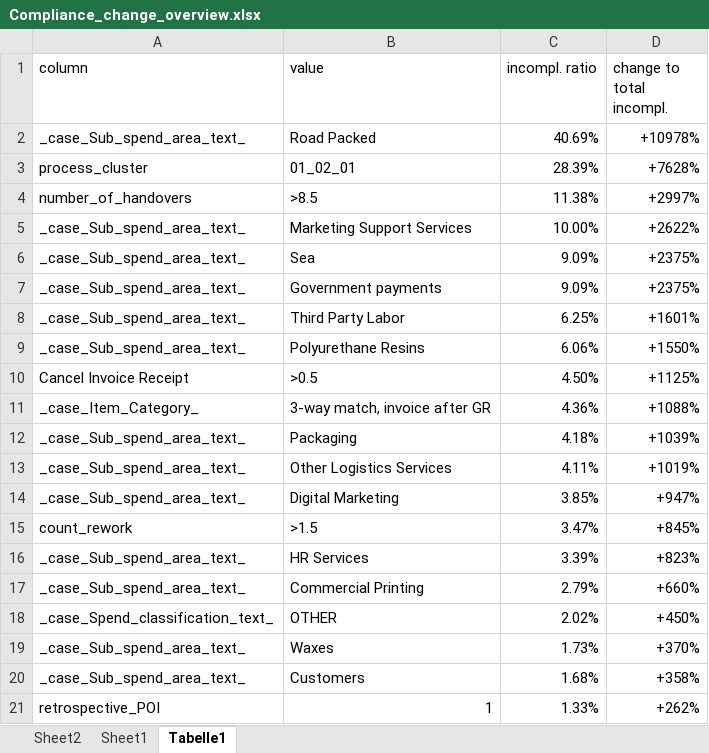
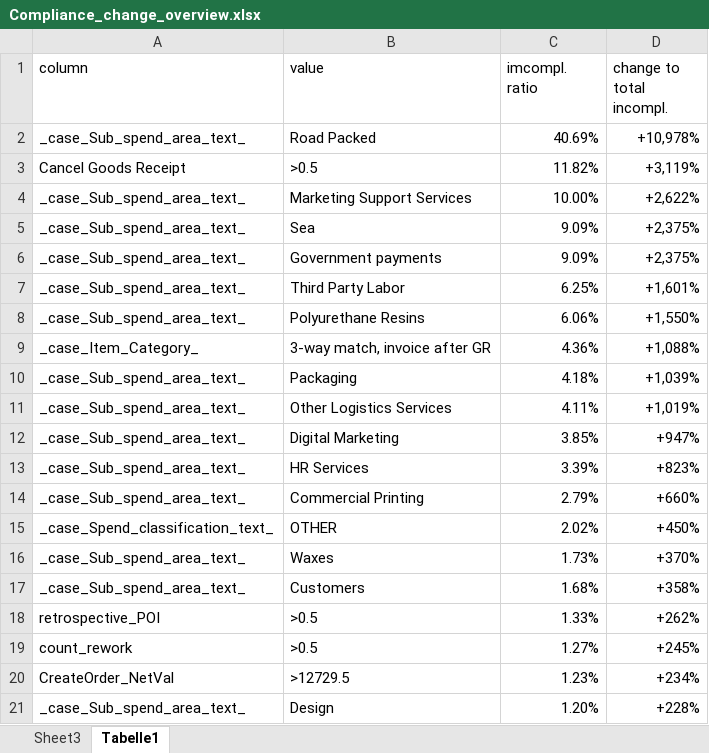
Before and after one commit to Vincentxyz/BPI_Challenge_2019, an Excel workbook: Excel/Compliance_change_overview/Compliance_change_overview.xlsx, sheet Tabelle1, drawn as a sheet; values as stored, in another font and other column widths than the file's, no cell formats; removed rows and columns are numbered as before the commit, all else as after; the diff names each change by its address in the sheet, - before the commit and + after, or states it on an @@ line.

Commit message:
Case Level Attribute Categorization Automation

```diff
--- a/Excel/Compliance_change_overview/Compliance_change_overview.xlsx (sheet Tabelle1)
+++ b/Excel/Compliance_change_overview/Compliance_change_overview.xlsx (sheet Tabelle1)
-sheet tab: Sheet2
-sheet tab: Sheet1
+sheet tab: Sheet3
-C1: incompl. ratio
+C1: imcompl. ratio
-D2 (change to total incompl.): +10978%
+D2 (change to total incompl.): +10,978%
-row 3: process_cluster | 01_02_01 | 28.39% | +7628%
-row 4: number_of_handovers | >8.5 | 11.38% | +2997%
+row 3: Cancel Goods Receipt | >0.5 | 11.82% | +3,119%
-D4 (change to total incompl.): +2622%
+D4 (change to total incompl.): +2,622%
-D5:D6 (change to total incompl.): +2375%
+D5:D6 (change to total incompl.): +2,375%
-D7 (change to total incompl.): +1601%
+D7 (change to total incompl.): +1,601%
-D8 (change to total incompl.): +1550%
+D8 (change to total incompl.): +1,550%
-row 10: Cancel Invoice Receipt | >0.5 | 4.50% | +1125%
-D9 (change to total incompl.): +1088%
+D9 (change to total incompl.): +1,088%
-D10 (change to total incompl.): +1039%
+D10 (change to total incompl.): +1,039%
-D11 (change to total incompl.): +1019%
+D11 (change to total incompl.): +1,019%
-row 15: count_rework | >1.5 | 3.47% | +845%
-B18 (value): 1
+B18 (value): >0.5
+row 19: count_rework | >0.5 | 1.27% | +245%
+row 20: CreateOrder_NetVal | >12729.5 | 1.23% | +234%
+row 21: _case_Sub_spend_area_text_ | Design | 1.20% | +228%
```
Also changed, not shown: cell formats, 15 other files.
